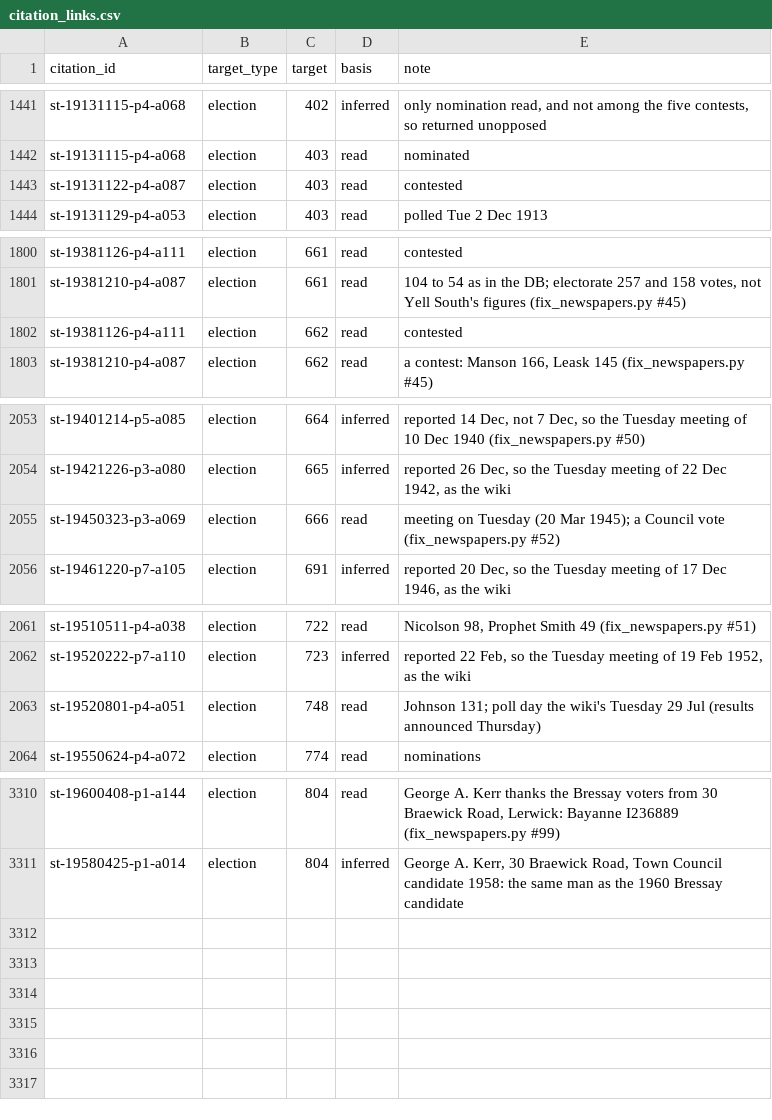
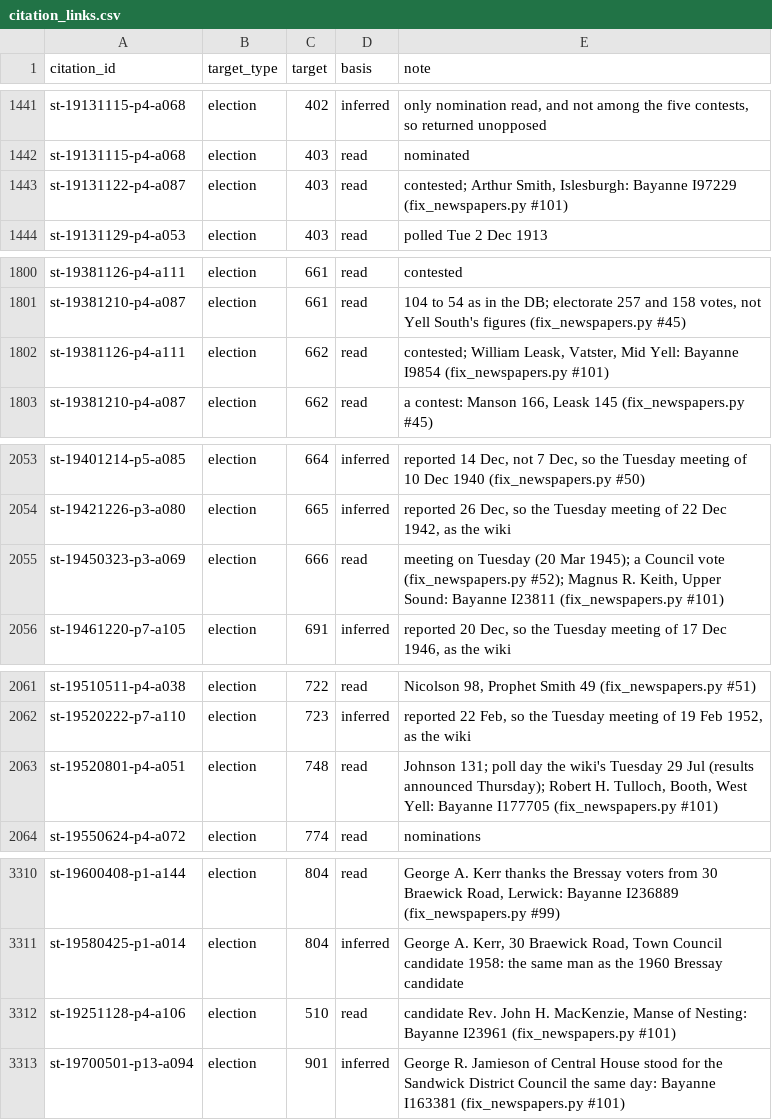
Before and after one commit to ShetlandJ/shetland-political-history, a CSV file: data/citation_links.csv, drawn as a sheet; only a part is shown, gaps mark what is left out; the diff covers the shown part only.

```diff
--- a/data/citation_links.csv
+++ b/data/citation_links.csv
@@ -1442,3 +1442,3 @@ st-19131115-p4-a068,election,402,inferred,"only nomination read, and not among t
 st-19131115-p4-a068,election,403,read,nominated
-st-19131122-p4-a087,election,403,read,contested
+st-19131122-p4-a087,election,403,read,"contested; Arthur Smith, Islesburgh: Bayanne I97229 (fix_newspapers.py #101)"
 st-19131129-p4-a053,election,403,read,polled Tue 2 Dec 1913
@@ -1801,3 +1801,3 @@ st-19381126-p4-a111,election,661,read,contested
 st-19381210-p4-a087,election,661,read,"104 to 54 as in the DB; electorate 257 and 158 votes, not Yell South's figures (fix_newspapers.py #45)"
-st-19381126-p4-a111,election,662,read,contested
+st-19381126-p4-a111,election,662,read,"contested; William Leask, Vatster, Mid Yell: Bayanne I9854 (fix_newspapers.py #101)"
 st-19381210-p4-a087,election,662,read,"a contest: Manson 166, Leask 145 (fix_newspapers.py #45)"
@@ -2054,3 +2054,3 @@ st-19401214-p5-a085,election,664,inferred,"reported 14 Dec, not 7 Dec, so the Tu
 st-19421226-p3-a080,election,665,inferred,"reported 26 Dec, so the Tuesday meeting of 22 Dec 1942, as the wiki"
-st-19450323-p3-a069,election,666,read,meeting on Tuesday (20 Mar 1945); a Council vote (fix_newspapers.py #52)
+st-19450323-p3-a069,election,666,read,"meeting on Tuesday (20 Mar 1945); a Council vote (fix_newspapers.py #52); Magnus R. Keith, Upper Sound: Bayanne I23811 (fix_newspapers.py #101)"
 st-19461220-p7-a105,election,691,inferred,"reported 20 Dec, so the Tuesday meeting of 17 Dec 1946, as the wiki"
@@ -2062,3 +2062,3 @@ st-19510511-p4-a038,election,722,read,"Nicolson 98, Prophet Smith 49 (fix_newspa
 st-19520222-p7-a110,election,723,inferred,"reported 22 Feb, so the Tuesday meeting of 19 Feb 1952, as the wiki"
-st-19520801-p4-a051,election,748,read,Johnson 131; poll day the wiki's Tuesday 29 Jul (results announced Thursday)
+st-19520801-p4-a051,election,748,read,"Johnson 131; poll day the wiki's Tuesday 29 Jul (results announced Thursday); Robert H. Tulloch, Booth, West Yell: Bayanne I177705 (fix_newspapers.py #101)"
 st-19550624-p4-a072,election,774,read,nominations
@@ -3311 +3311,3 @@ st-19600408-p1-a144,election,804,read,"George A. Kerr thanks the Bressay voters
 st-19580425-p1-a014,election,804,inferred,"George A. Kerr, 30 Braewick Road, Town Council candidate 1958: the same man as the 1960 Bressay candidate"
+st-19251128-p4-a106,election,510,read,"candidate Rev. John H. MacKenzie, Manse of Nesting: Bayanne I23961 (fix_newspapers.py #101)"
+st-19700501-p13-a094,election,901,inferred,George R. Jamieson of Central House stood for the Sandwick District Council the same day: Bayanne I163381 (fix_newspapers.py #101)
```
Also changed, not shown: 1 edited cell elsewhere in this file, data/citations.csv, 4 other files.
